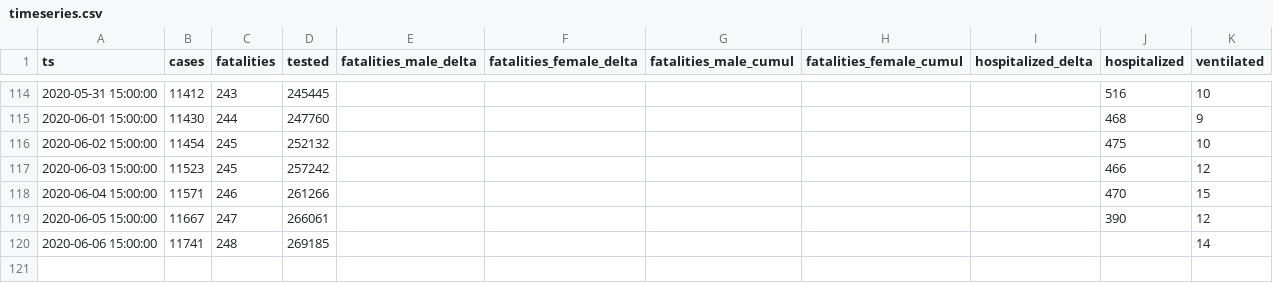
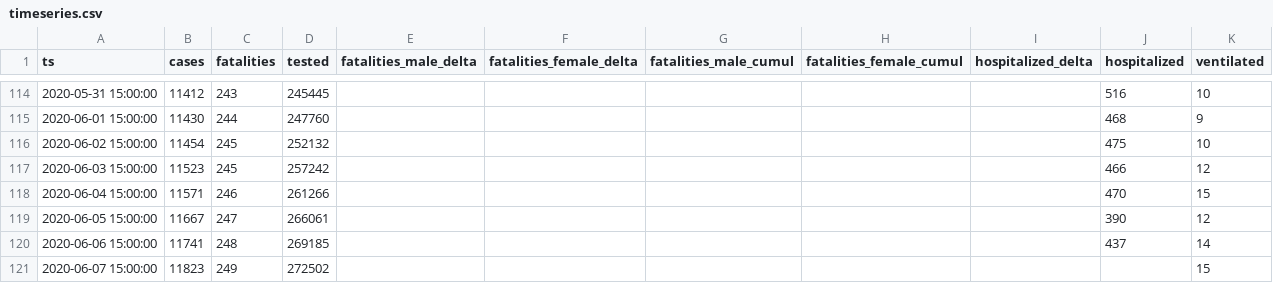
Before and after one commit to aleksandar-jovicic/COVID19-Serbia, a CSV file: timeseries.csv, drawn as a sheet; only a part is shown, gaps mark what is left out.

Commit message:
Latest situation [2020-06-07]

```diff
--- a/timeseries.csv
+++ b/timeseries.csv
@@ -119,2 +119,3 @@ ts,cases,fatalities,tested,fatalities_male_delta,fatalities_female_delta,fatalit
 2020-06-05 15:00:00,11667,247,266061,,,,,,390,12
-2020-06-06 15:00:00,11741,248,269185,,,,,,,14
+2020-06-06 15:00:00,11741,248,269185,,,,,,437,14
+2020-06-07 15:00:00,11823,249,272502,,,,,,,15
```
